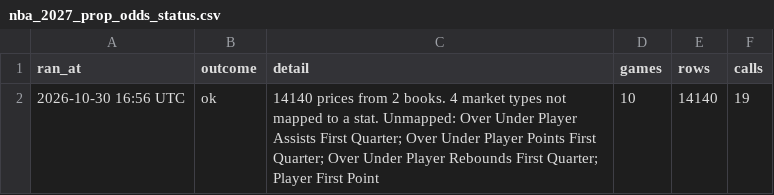
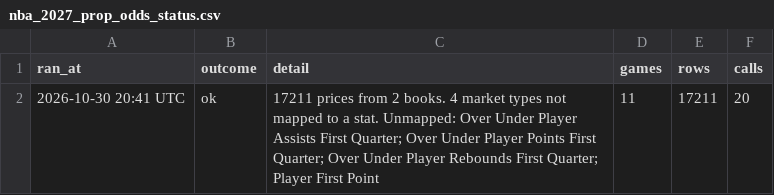
Before and after one commit to HitByOne/NBAData, a CSV file: site/data/nba_2027_prop_odds_status.csv, drawn as a sheet; removed rows and columns are numbered as before the commit, all else as after; the diff names each change by its address in the sheet, - before the commit and + after, or states it on an @@ line.

```diff
--- a/site/data/nba_2027_prop_odds_status.csv
+++ b/site/data/nba_2027_prop_odds_status.csv
-row 2: 2026-10-30 16:56 UTC | ok | 14140 prices from 2 books. 4 market types not mapped to a stat. Unmapped: Over Under Player Assists First Quarter; Over Under Player Points First Quarter; Over Under Player Rebounds First Quarter; Player First Point | 10 | 14140 | 19
+row 2: 2026-10-30 20:41 UTC | ok | 17211 prices from 2 books. 4 market types not mapped to a stat. Unmapped: Over Under Player Assists First Quarter; Over Under Player Points First Quarter; Over Under Player Rebounds First Quarter; Player First Point | 11 | 17211 | 20
```
Also changed, not shown: site/data/nba_2027_backtest.csv, site/data/nba_2027_injury_report.csv, 3 other files.
